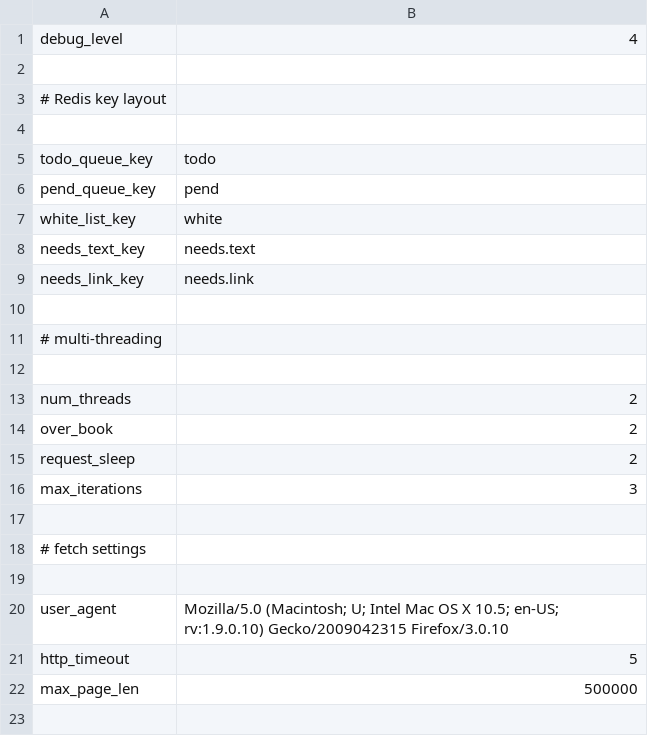
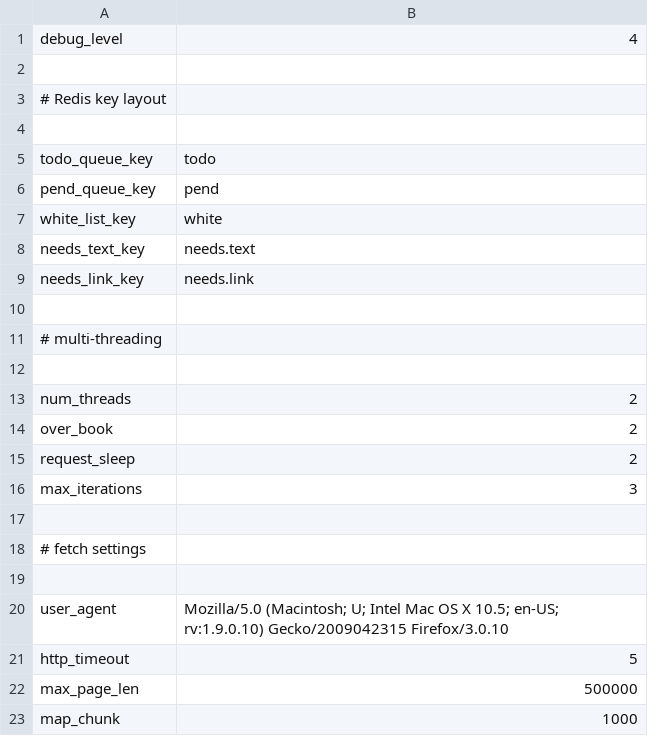
Before and after one commit to ceteri/slinky, a TSV file: config.tsv, drawn as a sheet; the diff names each change by its address in the sheet, - before the commit and + after, or states it on an @@ line.

```diff
--- a/config.tsv
+++ b/config.tsv
+row 23: map_chunk | 1000
```
Also changed, not shown: 2 other files.
